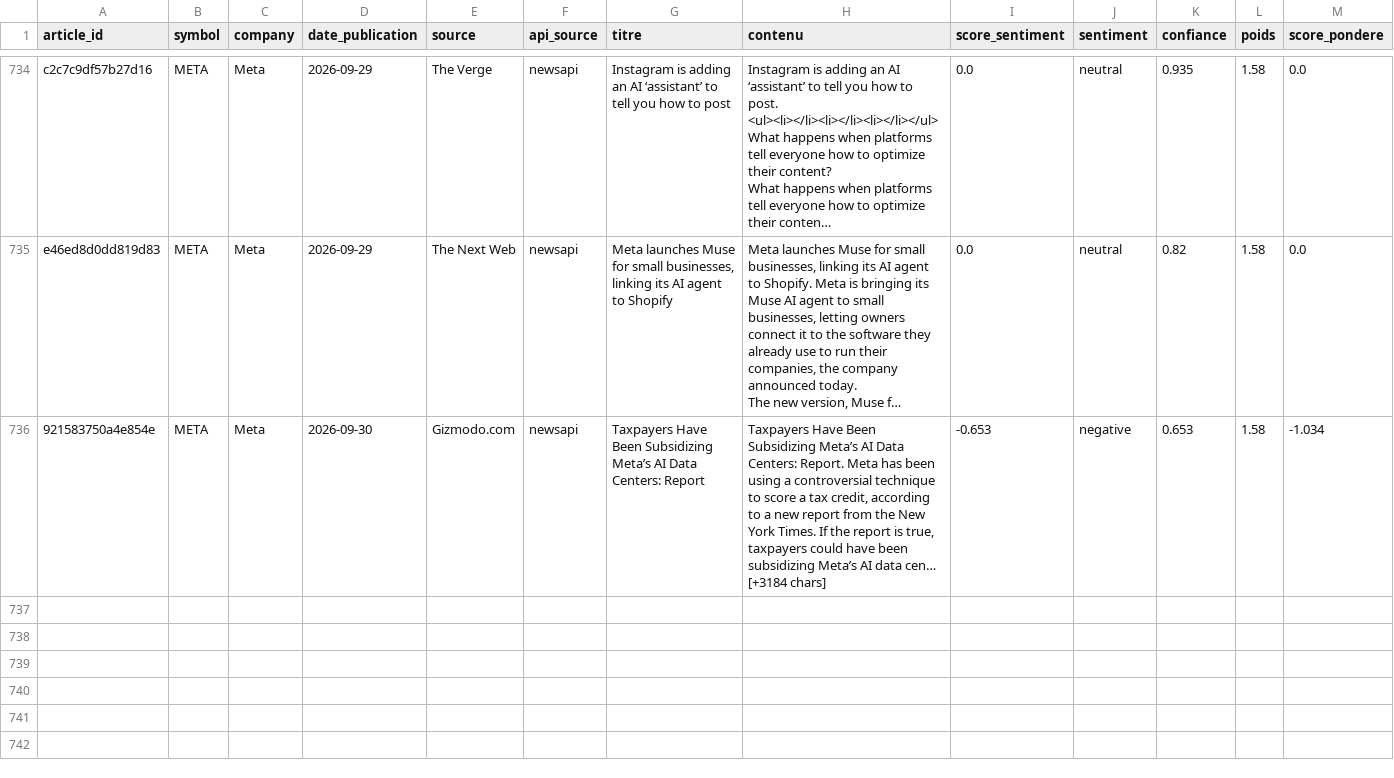
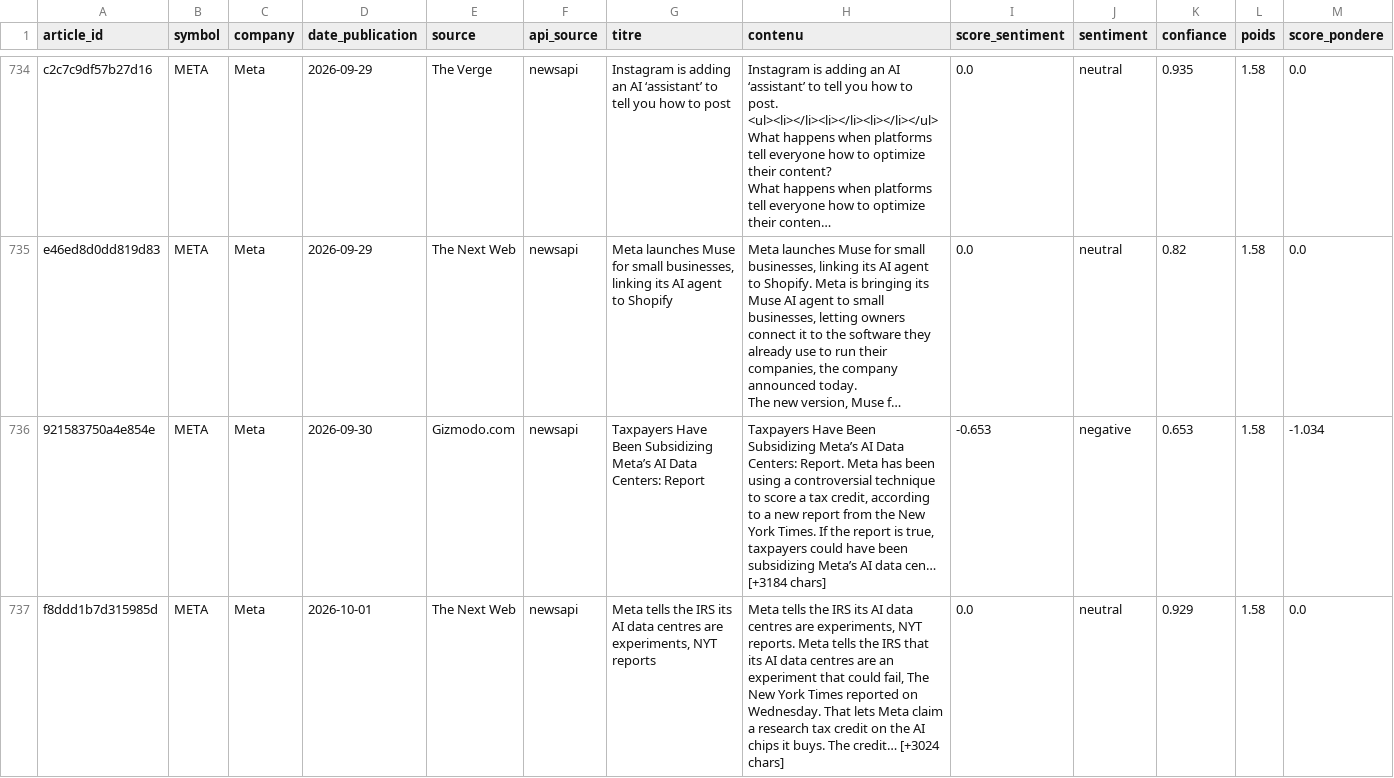
Before and after one commit to adam-hassen/stock-auto-update, a CSV file: data/articles_sentiment/META.csv, drawn as a sheet; only a part is shown, gaps mark what is left out; long unchanged cells end in …; rows hold the shown columns only; the diff covers the shown part only; the diff names each change by its address in the sheet, - before the commit and + after, or states it on an @@ line.

```diff
--- a/data/articles_sentiment/META.csv
+++ b/data/articles_sentiment/META.csv
+row 737: f8ddd1b7d315985d | META | Meta | 2026-10-01 | The Next Web | newsapi | Meta tells the IRS its AI data centres are experiments, NYT reports | Meta tells the IRS its AI data centres are experiments, NYT reports. Meta tells the IRS that its AI data centres are an experiment that could fail, The New York Times reported on Wednesday. That lets Meta claim a research tax credit on the AI chips it buys. The credit… [+3024 chars] | 0.0 | neutral | 0.929 | 1.58 | 0.0
```
Also changed, not shown: 3 added rows elsewhere in this file, data/articles_sentiment/AAPL.csv, data/articles_sentiment/AMZN.csv, 14 other files.
